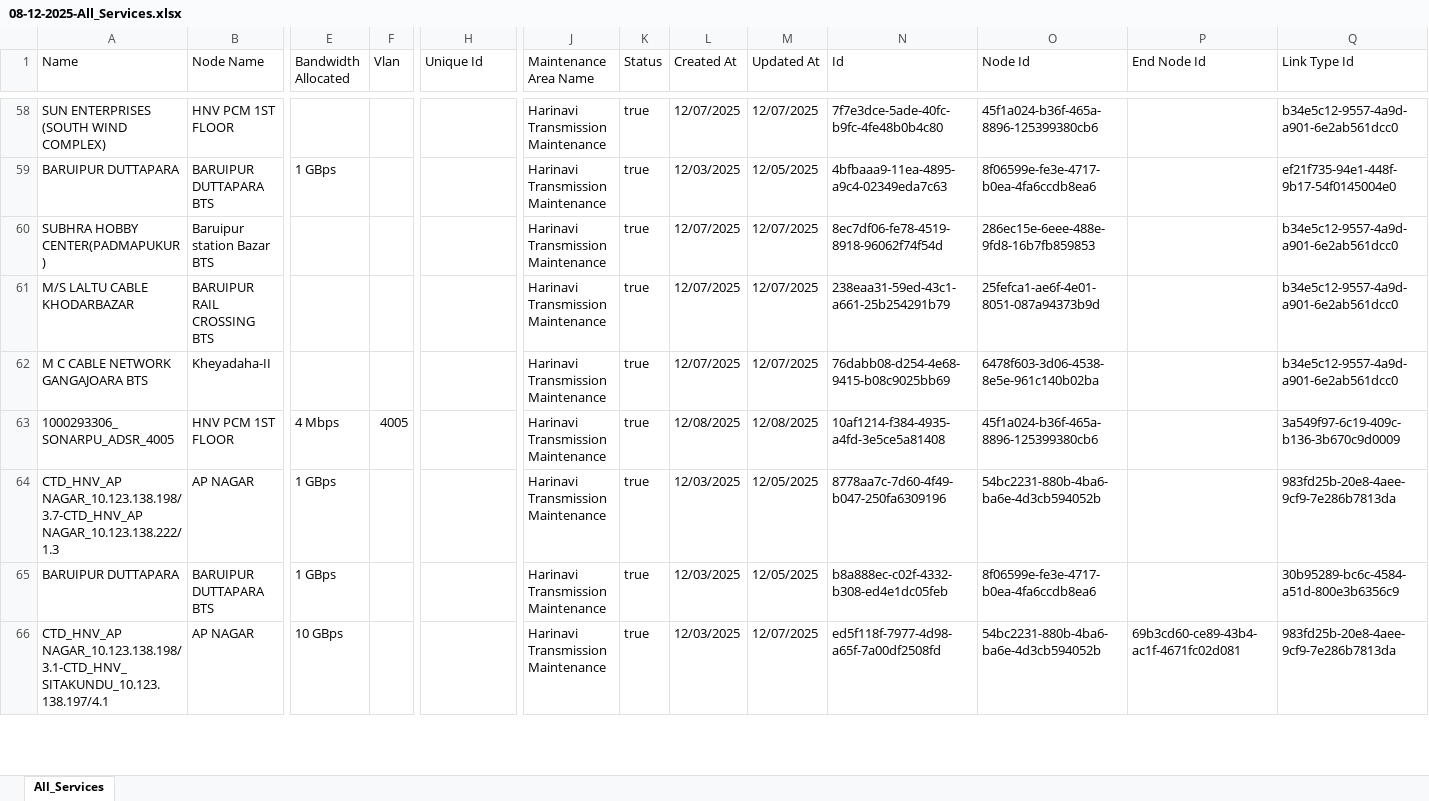
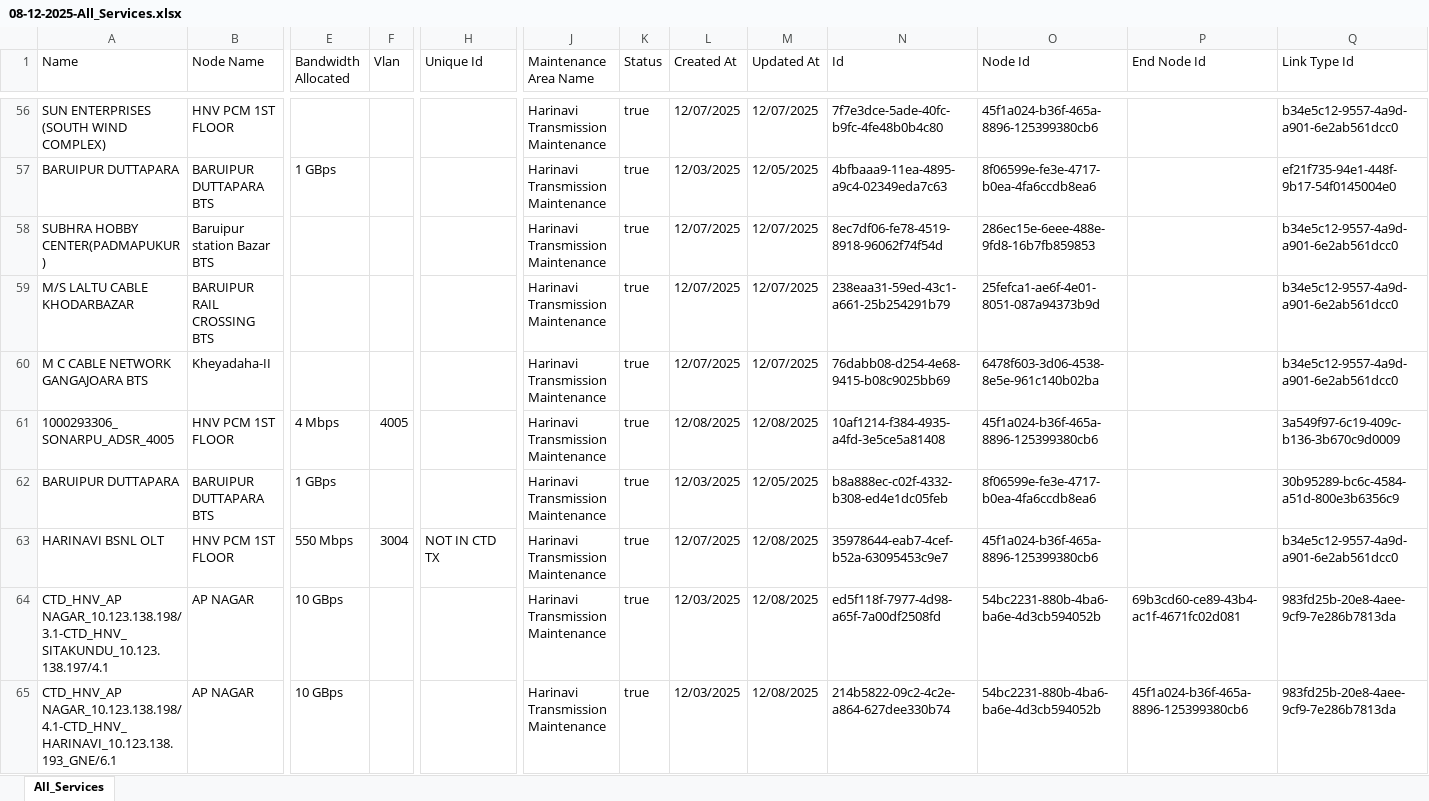
Before and after one commit to sdetmharinavi/hnvtx, an Excel workbook: data/08-12-2025-All_Services.xlsx, sheet All_Services, drawn as a sheet; only a part is shown, gaps mark what is left out; values as stored, in another font and other column widths than the file's, no cell formats; removed rows and columns are numbered as before the commit, all else as after; rows hold the shown columns only; the diff covers the shown part only; the diff names each change by its address in the sheet, - before the commit and + after, or states it on an @@ line.

```diff
--- a/data/08-12-2025-All_Services.xlsx (sheet All_Services)
+++ b/data/08-12-2025-All_Services.xlsx (sheet All_Services)
-row 64: CTD_HNV_AP NAGAR_10.123.138.198/3.7-CTD_HNV_AP NAGAR_10.123.138.222/1.3 | AP NAGAR | 1 GBps |  |  | Harinavi Transmission Maintenance | true | 12/03/2025 | 12/05/2025 | 8778aa7c-7d60-4f49-b047-250fa6309196 | 54bc2231-880b-4ba6-ba6e-4d3cb594052b |  | 983fd25b-20e8-4aee-9cf9-7e286b7813da
+row 63: HARINAVI BSNL OLT | HNV PCM 1ST FLOOR | 550 Mbps | 3004 | NOT IN CTD TX | Harinavi Transmission Maintenance | true | 12/07/2025 | 12/08/2025 | 35978644-eab7-4cef-b52a-63095453c9e7 | 45f1a024-b36f-465a-8896-125399380cb6 |  | b34e5c12-9557-4a9d-a901-6e2ab561dcc0
-M64 (Updated At): 12/07/2025
+M64 (Updated At): 12/08/2025
+row 65: CTD_HNV_AP NAGAR_10.123.138.198/4.1-CTD_HNV_HARINAVI_10.123.138.193_GNE/6.1 | AP NAGAR | 10 GBps |  |  | Harinavi Transmission Maintenance | true | 12/03/2025 | 12/08/2025 | 214b5822-09c2-4c2e-a864-627dee330b74 | 54bc2231-880b-4ba6-ba6e-4d3cb594052b | 45f1a024-b36f-465a-8896-125399380cb6 | 983fd25b-20e8-4aee-9cf9-7e286b7813da
```
Also changed, not shown: 5 added rows, 6 removed rows, 1 moved row and 1 edited cell elsewhere in this sheet, cell formats, 8 other files.
